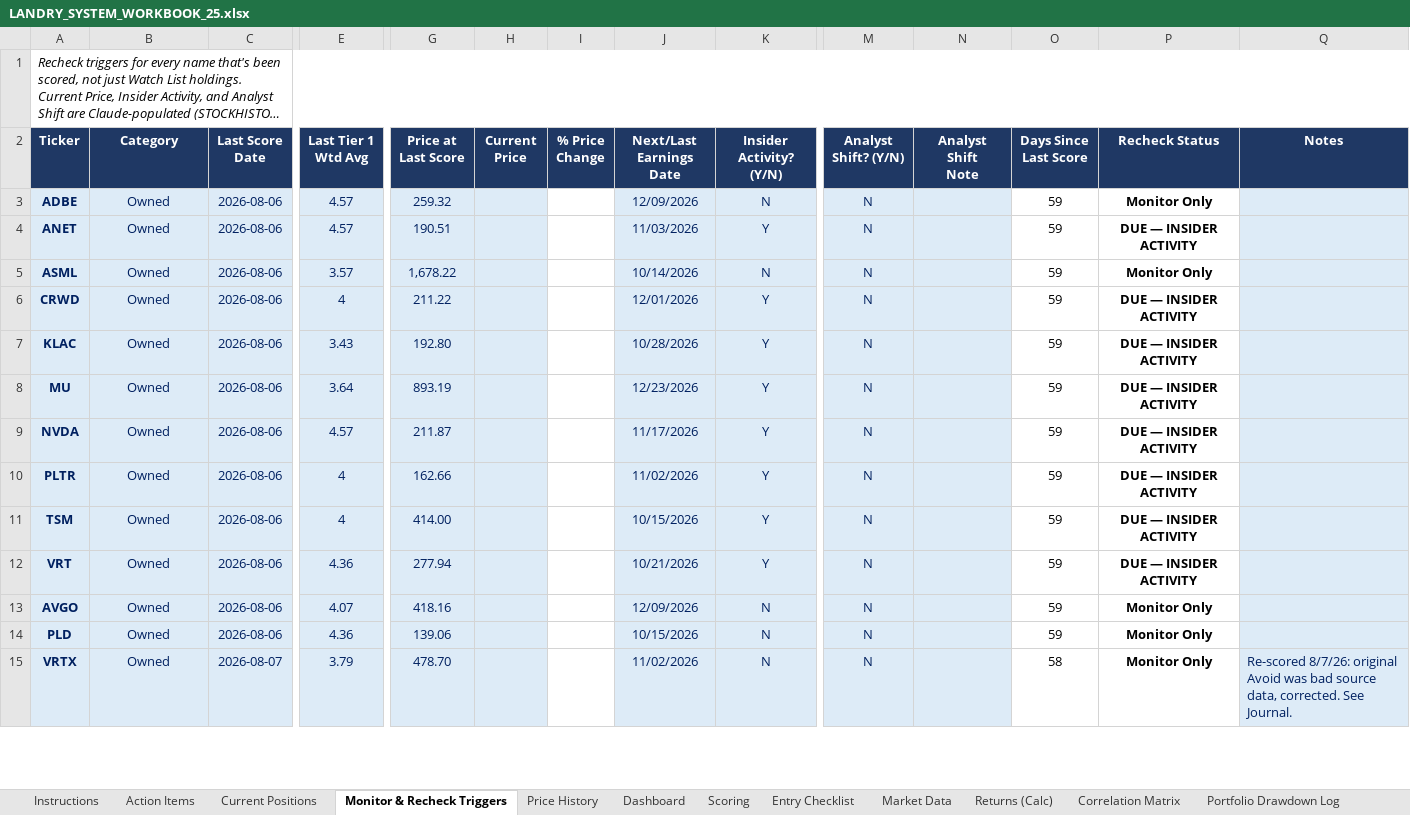
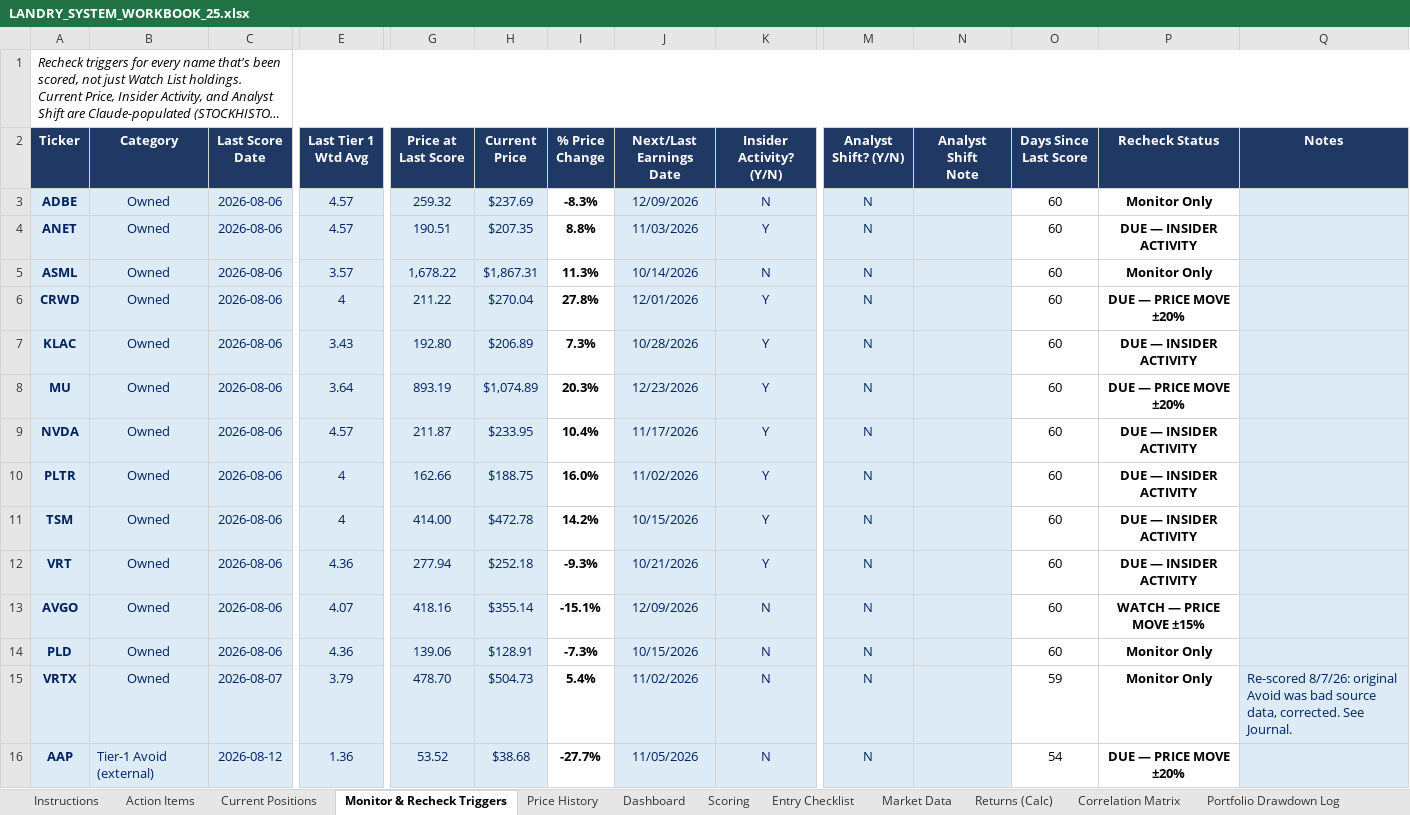
Before and after one commit to cope413/Stock_Picker, an Excel workbook: LANDRY_SYSTEM_WORKBOOK_25.xlsx, sheet Monitor & Recheck Triggers, drawn as a sheet; only a part is shown, gaps mark what is left out; long unchanged cells end in …; values as stored, in another font and other column widths than the file's, no borders; conditional formats and table styles not drawn; rows hold the shown columns only; the diff covers the shown part only; the diff names each change by its address in the sheet, - before the commit and + after, or states it on an @@ line.

```diff
--- a/LANDRY_SYSTEM_WORKBOOK_25.xlsx (sheet Monitor & Recheck Triggers)
+++ b/LANDRY_SYSTEM_WORKBOOK_25.xlsx (sheet Monitor & Recheck Triggers)
-H3 (Current Price): (empty)
+H3 (Current Price): $237.69
-I3 (% Price Change): (empty)
+I3 (% Price Change): -8.3%
-O3:O14 (Days Since Last Score): 59
+O3:O14 (Days Since Last Score): 60
-H4 (Current Price): (empty)
+H4 (Current Price): $207.35
-I4 (% Price Change): (empty)
+I4 (% Price Change): 8.8%
-H5 (Current Price): (empty)
+H5 (Current Price): $1,867.31
-I5 (% Price Change): (empty)
+I5 (% Price Change): 11.3%
-H6 (Current Price): (empty)
+H6 (Current Price): $270.04
-I6 (% Price Change): (empty)
+I6 (% Price Change): 27.8%
-P6 (Recheck Status): DUE — INSIDER ACTIVITY
+P6 (Recheck Status): DUE — PRICE MOVE ±20%
-H7 (Current Price): (empty)
+H7 (Current Price): $206.89
-I7 (% Price Change): (empty)
+I7 (% Price Change): 7.3%
-H8 (Current Price): (empty)
+H8 (Current Price): $1,074.89
-I8 (% Price Change): (empty)
+I8 (% Price Change): 20.3%
-P8 (Recheck Status): DUE — INSIDER ACTIVITY
+P8 (Recheck Status): DUE — PRICE MOVE ±20%
-H9 (Current Price): (empty)
+H9 (Current Price): $233.95
-I9 (% Price Change): (empty)
+I9 (% Price Change): 10.4%
-H10 (Current Price): (empty)
+H10 (Current Price): $188.75
-I10 (% Price Change): (empty)
+I10 (% Price Change): 16.0%
-H11 (Current Price): (empty)
+H11 (Current Price): $472.78
-I11 (% Price Change): (empty)
+I11 (% Price Change): 14.2%
-H12 (Current Price): (empty)
+H12 (Current Price): $252.18
-I12 (% Price Change): (empty)
+I12 (% Price Change): -9.3%
-H13 (Current Price): (empty)
+H13 (Current Price): $355.14
-I13 (% Price Change): (empty)
+I13 (% Price Change): -15.1%
-P13 (Recheck Status): Monitor Only
+P13 (Recheck Status): WATCH — PRICE MOVE ±15%
-H14 (Current Price): (empty)
+H14 (Current Price): $128.91
-I14 (% Price Change): (empty)
+I14 (% Price Change): -7.3%
-H15 (Current Price): (empty)
+H15 (Current Price): $504.73
-I15 (% Price Change): (empty)
+I15 (% Price Change): 5.4%
-O15 (Days Since Last Score): 58
+O15 (Days Since Last Score): 59
+row 16: AAP | Tier-1 Avoid (external) | 2026-08-12 | 1.36 | 53.52 | $38.68 | -27.7% | 11/05/2026 | N | N |  | 54 | DUE — PRICE MOVE ±20%
```
Also changed, not shown: 21 added rows and 44 edited cells elsewhere in this sheet, sheet Current Positions, sheet Dashboard, sheet Watch List Tracker, sheet Open Items, sheet Entry Checklist, sheet Journal, 6 more sheets, formulas that keep their value, hidden cells, charts or pictures, 6 other files.
